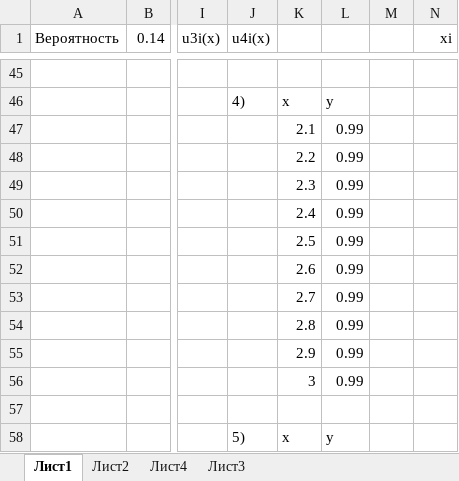
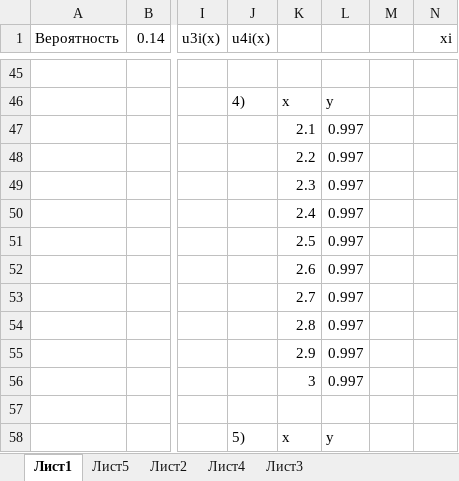
Before and after one commit to Comrade17th/study, an Excel workbook: TerVer/ргр_бином.xlsx, sheet Лист1, drawn as a sheet; only a part is shown, gaps mark what is left out; values as stored, in another font and other column widths than the file's, no borders; charts and pictures not drawn; the diff covers the shown part only; the diff names each change by its address in the sheet, - before the commit and + after, or states it on an @@ line.

```diff
--- a/TerVer/ргр_бином.xlsx (sheet Лист1)
+++ b/TerVer/ргр_бином.xlsx (sheet Лист1)
+sheet tab: Лист5
-L47:L56: 0.99
+L47:L56: 0.997
```
Also changed, not shown: 10 added rows, 10 removed rows and 13 edited cells elsewhere in this sheet, charts or pictures, 1 other file.
